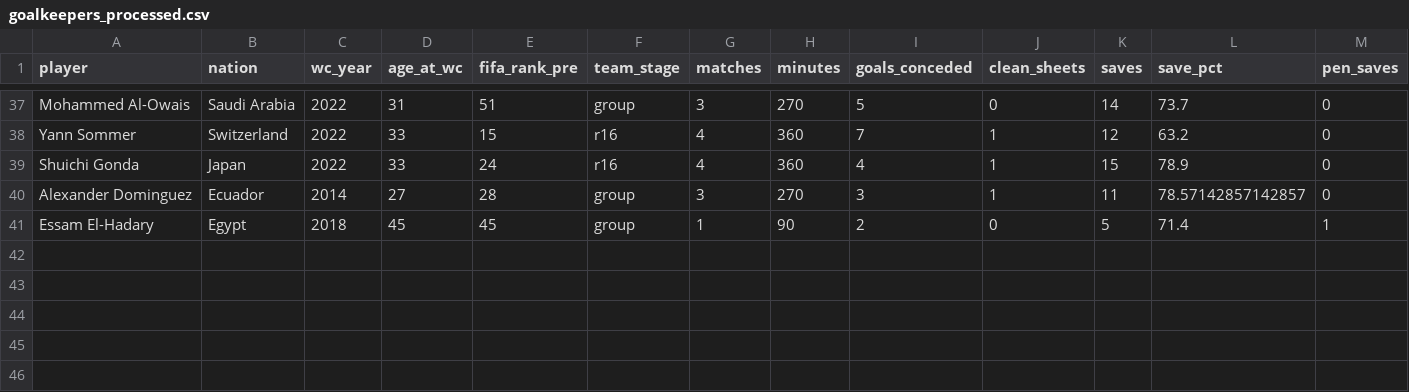
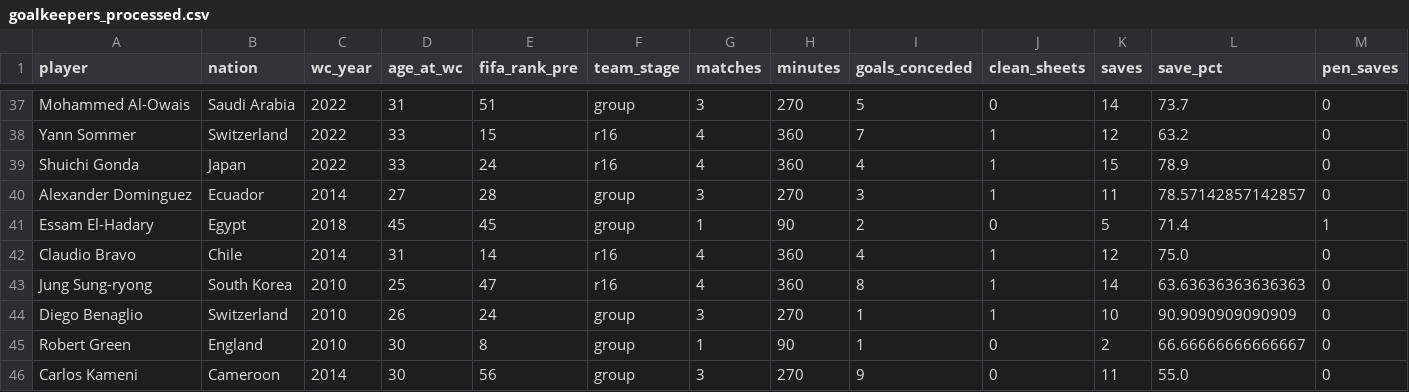
Before and after one commit to VishiATChoudhary/GoalieDeepResearch, a CSV file: data/processed/goalkeepers_processed.csv, drawn as a sheet; only a part is shown, gaps mark what is left out; rows hold the shown columns only; the diff names each change by its address in the sheet, - before the commit and + after, or states it on an @@ line.

```diff
--- a/data/processed/goalkeepers_processed.csv
+++ b/data/processed/goalkeepers_processed.csv
+row 42: Claudio Bravo | Chile | 2014 | 31 | 14 | r16 | 4 | 360 | 4 | 1 | 12 | 75.0 | 0
+row 43: Jung Sung-ryong | South Korea | 2010 | 25 | 47 | r16 | 4 | 360 | 8 | 1 | 14 | 63.63636363636363 | 0
+row 44: Diego Benaglio | Switzerland | 2010 | 26 | 24 | group | 3 | 270 | 1 | 1 | 10 | 90.9090909090909 | 0
+row 45: Robert Green | England | 2010 | 30 | 8 | group | 1 | 90 | 1 | 0 | 2 | 66.66666666666667 | 0
+row 46: Carlos Kameni | Cameroon | 2014 | 30 | 56 | group | 3 | 270 | 9 | 0 | 11 | 55.0 | 0
```
Also changed, not shown: data/fifa_rankings.csv, data/goalkeepers_worldcups.csv, 8 other files.
